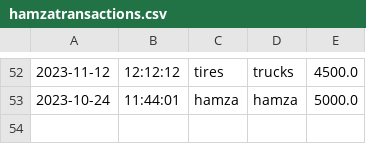
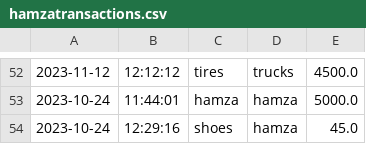
Before and after one commit to muhamrif/AccountingLedgerApplication, a CSV file: AllTransactions/hamzatransactions.csv, drawn as a sheet; only a part is shown, gaps mark what is left out; the diff names each change by its address in the sheet, - before the commit and + after, or states it on an @@ line.

```diff
--- a/AllTransactions/hamzatransactions.csv
+++ b/AllTransactions/hamzatransactions.csv
+row 54: 2023-10-24 | 12:29:16 | shoes | hamza | 45.0
```
Also changed, not shown: 2 other files.
